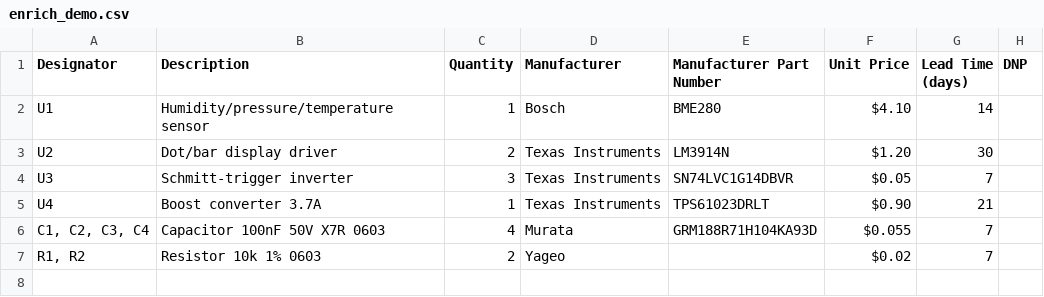
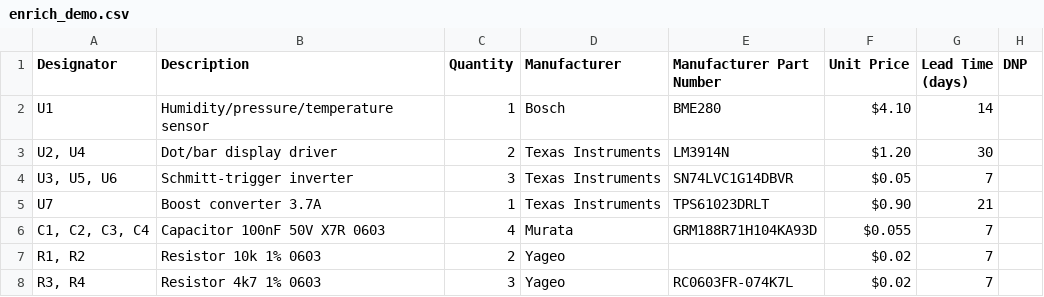
Before and after one commit to CARC-Program/helix-grounding, a CSV file: src/helix_bom/examples/enrich_demo.csv, drawn as a sheet.

```diff
--- a/src/helix_bom/examples/enrich_demo.csv
+++ b/src/helix_bom/examples/enrich_demo.csv
@@ -2,6 +2,7 @@ Designator;Description;Quantity;Manufacturer;Manufacturer Part Number;Unit Price
 U1;Humidity/pressure/temperature sensor;1;Bosch;BME280;$4.10;14;
-U2;Dot/bar display driver;2;Texas Instruments;LM3914N;$1.20;30;
-U3;Schmitt-trigger inverter;3;Texas Instruments;SN74LVC1G14DBVR;$0.05;7;
-U4;Boost converter 3.7A;1;Texas Instruments;TPS61023DRLT;$0.90;21;
+U2, U4;Dot/bar display driver;2;Texas Instruments;LM3914N;$1.20;30;
+U3, U5, U6;Schmitt-trigger inverter;3;Texas Instruments;SN74LVC1G14DBVR;$0.05;7;
+U7;Boost converter 3.7A;1;Texas Instruments;TPS61023DRLT;$0.90;21;
 C1, C2, C3, C4;Capacitor 100nF 50V X7R 0603;4;Murata;GRM188R71H104KA93D;$0.055;7;
 R1, R2;Resistor 10k 1% 0603;2;Yageo;;$0.02;7;
+R3, R4;Resistor 4k7 1% 0603;3;Yageo;RC0603FR-074K7L;$0.02;7;
```
Also changed, not shown: 13 other files.
